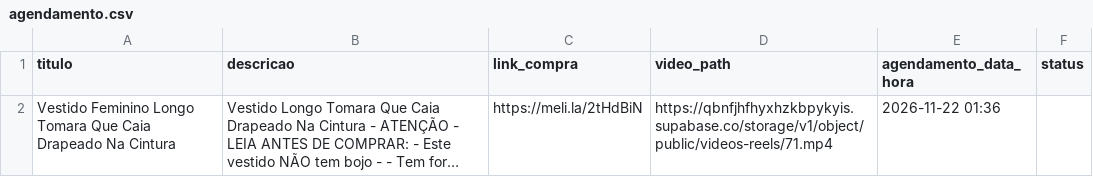
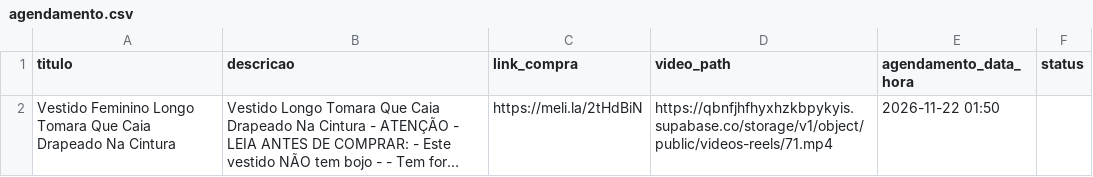
Before and after one commit to Peterlimaluz/app_insta_relels, a CSV file: agendamento.csv, drawn as a sheet; long unchanged cells end in …; the diff names each change by its address in the sheet, - before the commit and + after, or states it on an @@ line.

Commit message:
teste

```diff
--- a/agendamento.csv
+++ b/agendamento.csv
-E2 (agendamento_data_hora): 2026-11-22 01:36
+E2 (agendamento_data_hora): 2026-11-22 01:50
```
